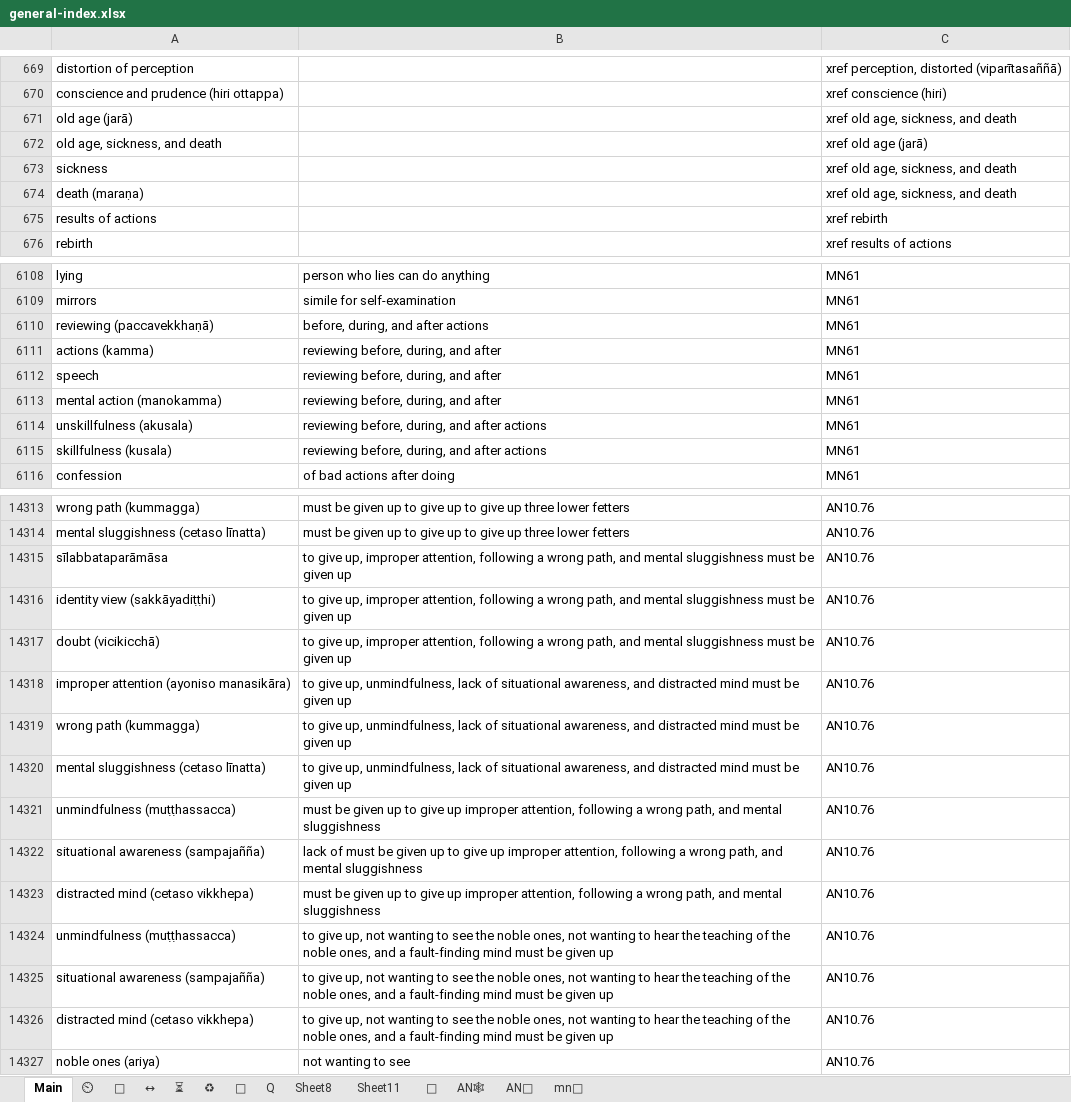
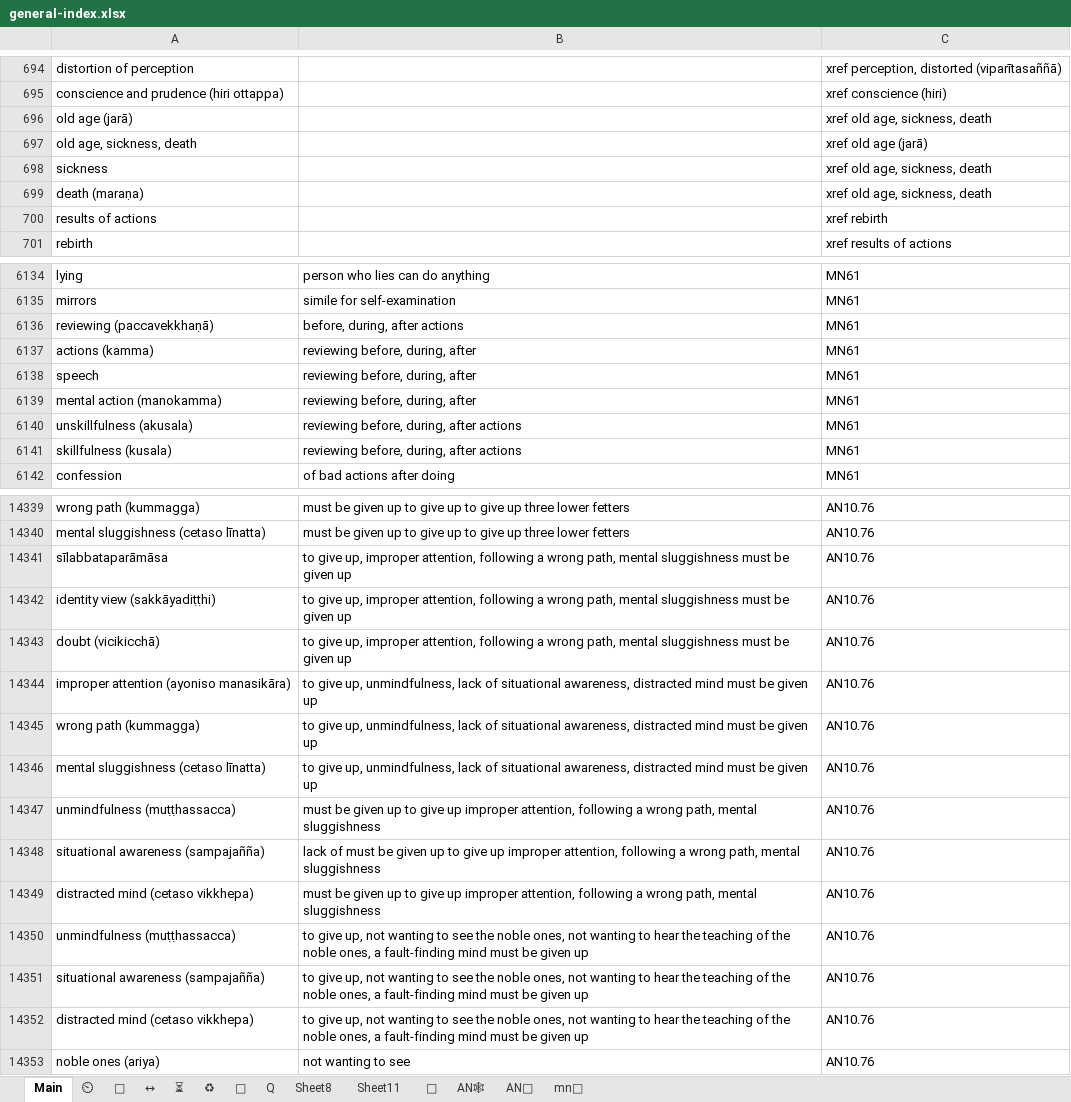
Before and after one commit to thesunshade/CIPS, an Excel workbook: src/data/general-index.xlsx, sheet Main, drawn as a sheet; only a part is shown, gaps mark what is left out; values as stored, in another font and other column widths than the file's, no borders; conditional formats not drawn; addresses are those after the commit; the diff covers the shown part only; the diff names each change by its address in the sheet, - before the commit and + after, or states it on an @@ line.

```diff
--- a/src/data/general-index.xlsx (sheet Main)
+++ b/src/data/general-index.xlsx (sheet Main)
-C696: xref old age, sickness, and death
+C696: xref old age, sickness, death
-A697: old age, sickness, and death
+A697: old age, sickness, death
-C698:C699: xref old age, sickness, and death
+C698:C699: xref old age, sickness, death
-B6136: before, during, and after actions
+B6136: before, during, after actions
-B6137:B6139: reviewing before, during, and after
+B6137:B6139: reviewing before, during, after
-B6140:B6141: reviewing before, during, and after actions
+B6140:B6141: reviewing before, during, after actions
-B14341:B14343: …wrong path, and mental sluggishness…
+B14341:B14343: …wrong path, mental sluggishness…
-B14344:B14346: …situational awareness, and distracted mind…
+B14344:B14346: …situational awareness, distracted mind…
-B14347: …wrong path, and mental sluggishness
+B14347: …wrong path, mental sluggishness
-B14348: …wrong path, and mental sluggishness
+B14348: …wrong path, mental sluggishness
-B14349: …wrong path, and mental sluggishness
+B14349: …wrong path, mental sluggishness
-B14350:B14352: …noble ones, and a fault-finding…
+B14350:B14352: …noble ones, a fault-finding…
```
Also changed, not shown: 27 added rows, 1 removed row and 65 edited cells elsewhere in this sheet, 1 other file.
